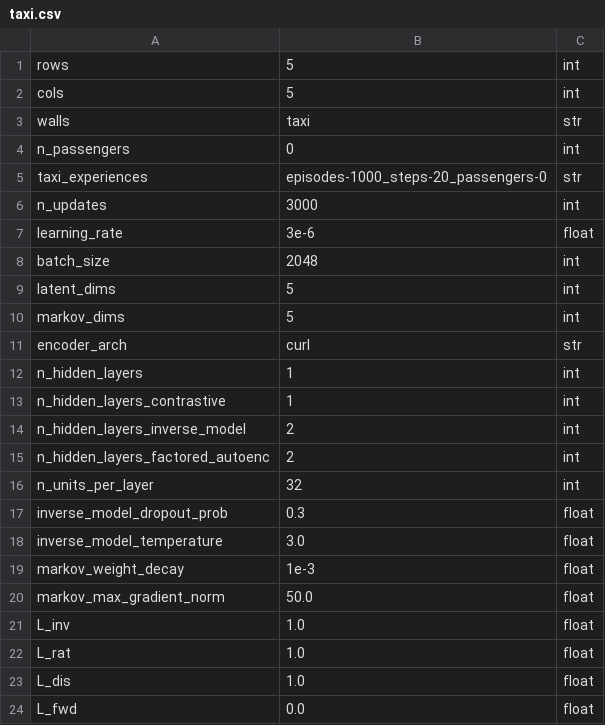
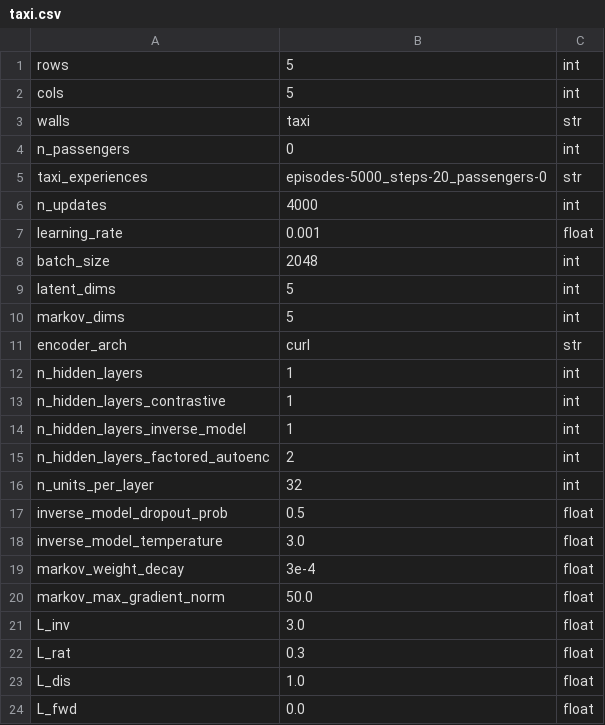
Before and after one commit to camall3n/factored-reps, a CSV file: hyperparams/taxi.csv, drawn as a sheet; only a part is shown.

Commit message:
Save best taxi hyperparameter settings

```diff
--- a/hyperparams/taxi.csv
+++ b/hyperparams/taxi.csv
@@ -4,5 +4,5 @@ walls,taxi,str
 n_passengers,0,int
-taxi_experiences,episodes-1000_steps-20_passengers-0,str
-n_updates,3000,int
-learning_rate,3e-6,float
+taxi_experiences,episodes-5000_steps-20_passengers-0,str
+n_updates,4000,int
+learning_rate,0.001,float
 batch_size,2048,int
@@ -13,11 +13,11 @@ n_hidden_layers,1,int
 n_hidden_layers_contrastive,1,int
-n_hidden_layers_inverse_model,2,int
+n_hidden_layers_inverse_model,1,int
 n_hidden_layers_factored_autoenc,2,int
 n_units_per_layer,32,int
-inverse_model_dropout_prob,0.3,float
+inverse_model_dropout_prob,0.5,float
 inverse_model_temperature,3.0,float
-markov_weight_decay,1e-3,float
+markov_weight_decay,3e-4,float
 markov_max_gradient_norm,50.0,float
-L_inv,1.0,float
-L_rat,1.0,float
+L_inv,3.0,float
+L_rat,0.3,float
 L_dis,1.0,float
```
